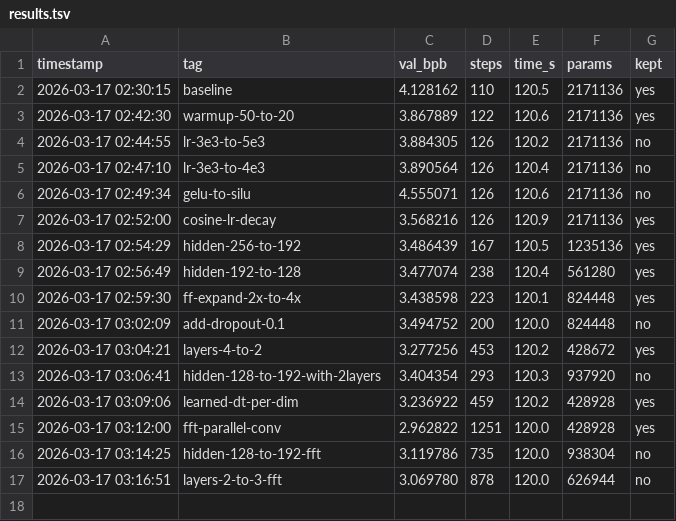
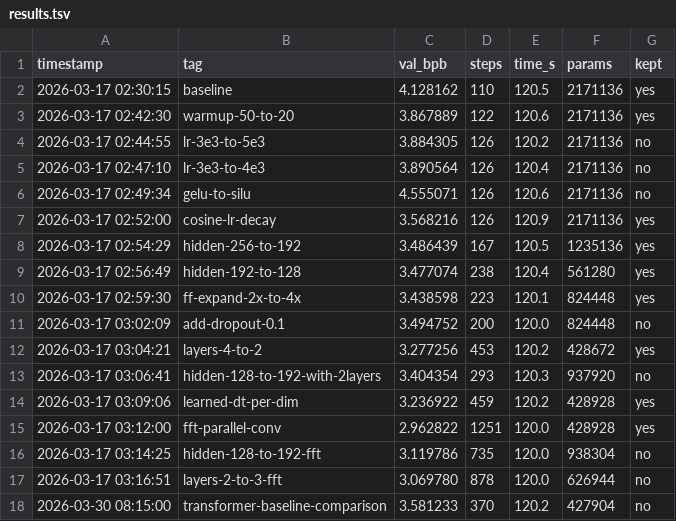
Before and after one commit to zshaked/model_trainer, a TSV file: results.tsv, drawn as a sheet.

Commit message:
Exp 2: Add TransformerUnit + LSTMUnit for baseline comparison
Adds TransformerUnit (causal MHA) and LSTMUnit as drop-in replacements
for PoleUnit, selectable via MODEL_TYPE variable.

Transformer result (comparison): val_bpb=3.581 at 370 steps/120s
Pole model (current best): val_bpb=2.715 at 607 steps/120s

The pole model is substantially better: +0.866 bpb improvement and 64%
more training steps (FFT O(T log T) vs attention O(T^2)).
MODEL_TYPE stays "pole"; transformer/lstm available for future comparison.

```diff
--- a/results.tsv
+++ b/results.tsv
@@ -17 +17,2 @@ timestamp	tag	val_bpb	steps	time_s	params	kept
 2026-03-17 03:16:51	layers-2-to-3-fft	3.069780	878	120.0	626944	no
+2026-03-30 08:15:00	transformer-baseline-comparison	3.581233	370	120.2	427904	no
```
Also changed, not shown: 1 other file.
